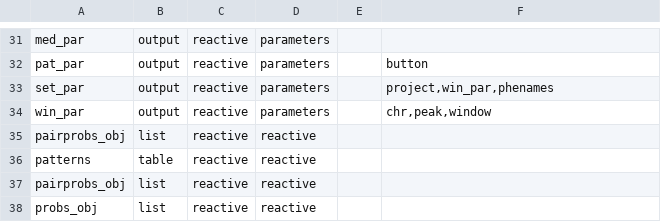
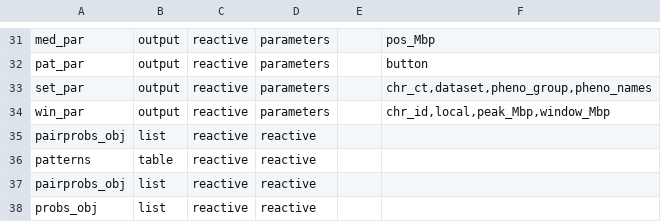
Before and after one commit to byandell-sysgen/qtl2shiny, a CSV file: inst/extdata/qtl2shinyNode.csv, drawn as a sheet; only a part is shown, gaps mark what is left out; the diff covers the shown part only; the diff names each change by its address in the sheet, - before the commit and + after, or states it on an @@ line.

```diff
--- a/inst/extdata/qtl2shinyNode.csv
+++ b/inst/extdata/qtl2shinyNode.csv
-F31: (empty)
+F31: pos_Mbp
-F33: project,win_par,phenames
+F33: chr_ct,dataset,pheno_group,pheno_names
-F34: chr,peak,window
+F34: chr_id,local,peak_Mbp,window_Mbp
```
Also changed, not shown: 27 edited cells elsewhere in this file, inst/extdata/qtl2shinyEdge.csv, 2 other files.
